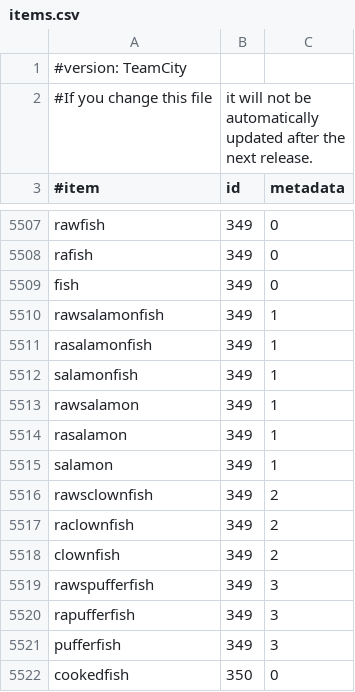
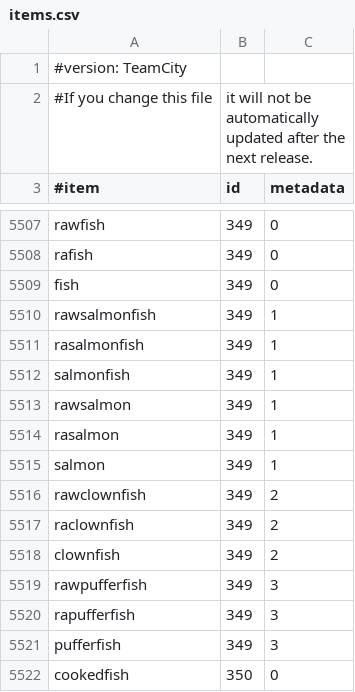
Before and after one commit to EssentialsX/Essentials, a CSV file: Essentials/src/items.csv, drawn as a sheet; only a part is shown, gaps mark what is left out; the diff covers the shown part only.

Commit message:
Fixed all the salmon.

```diff
--- a/Essentials/src/items.csv
+++ b/Essentials/src/items.csv
@@ -5509,12 +5509,12 @@ rafish,349,0
 fish,349,0
-rawsalamonfish,349,1
-rasalamonfish,349,1
-salamonfish,349,1
-rawsalamon,349,1
-rasalamon,349,1
-salamon,349,1
-rawsclownfish,349,2
+rawsalmonfish,349,1
+rasalmonfish,349,1
+salmonfish,349,1
+rawsalmon,349,1
+rasalmon,349,1
+salmon,349,1
+rawclownfish,349,2
 raclownfish,349,2
 clownfish,349,2
-rawspufferfish,349,3
+rawpufferfish,349,3
 rapufferfish,349,3
```
Also changed, not shown: 18 edited cells elsewhere in this file.
